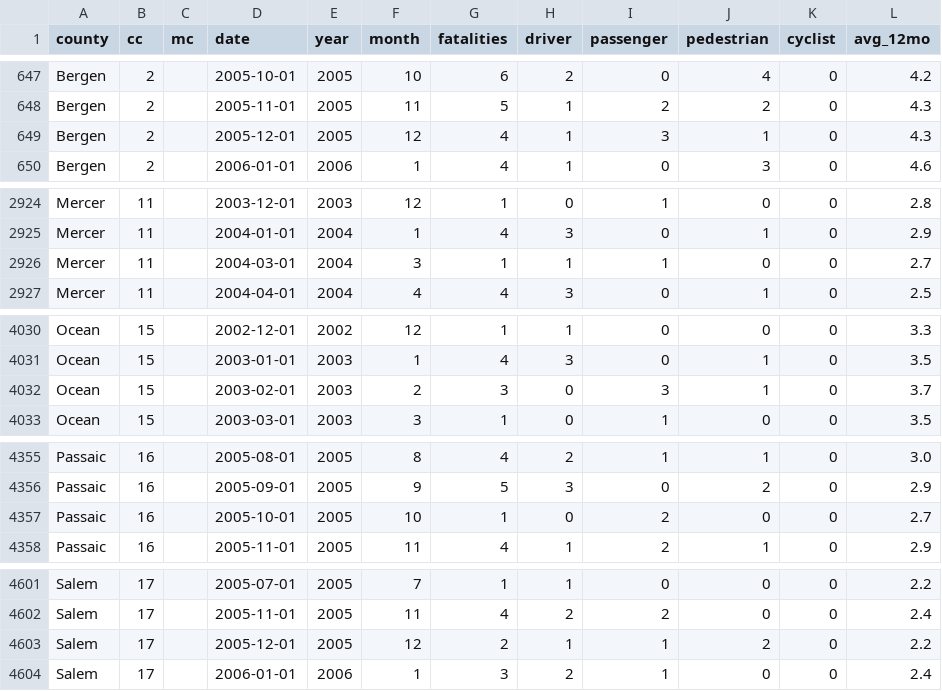
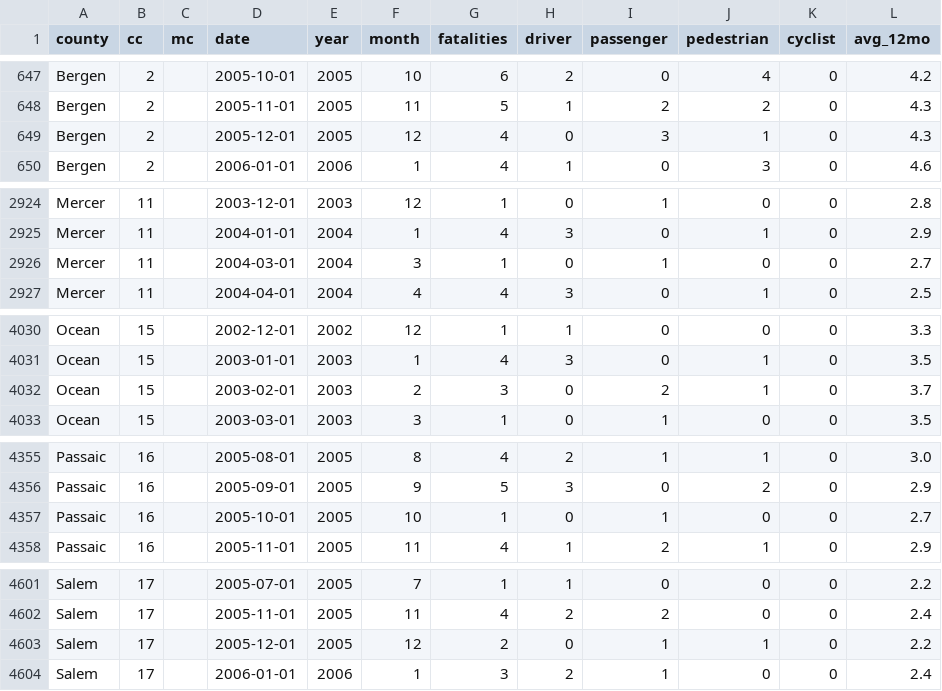
Before and after one commit to hudcostreets/nj-crashes, a CSV file: www/public/njsp/monthly.csv, drawn as a sheet; only a part is shown, gaps mark what is left out; the diff covers the shown part only.

```diff
--- a/www/public/njsp/monthly.csv
+++ b/www/public/njsp/monthly.csv
@@ -648,3 +648,3 @@ Bergen,2,,2005-10-01,2005,10,6,2,0,4,0,4.2
 Bergen,2,,2005-11-01,2005,11,5,1,2,2,0,4.3
-Bergen,2,,2005-12-01,2005,12,4,1,3,1,0,4.3
+Bergen,2,,2005-12-01,2005,12,4,0,3,1,0,4.3
 Bergen,2,,2006-01-01,2006,1,4,1,0,3,0,4.6
@@ -2925,3 +2925,3 @@ Mercer,11,,2003-12-01,2003,12,1,0,1,0,0,2.8
 Mercer,11,,2004-01-01,2004,1,4,3,0,1,0,2.9
-Mercer,11,,2004-03-01,2004,3,1,1,1,0,0,2.7
+Mercer,11,,2004-03-01,2004,3,1,0,1,0,0,2.7
 Mercer,11,,2004-04-01,2004,4,4,3,0,1,0,2.5
@@ -4031,3 +4031,3 @@ Ocean,15,,2002-12-01,2002,12,1,1,0,0,0,3.3
 Ocean,15,,2003-01-01,2003,1,4,3,0,1,0,3.5
-Ocean,15,,2003-02-01,2003,2,3,0,3,1,0,3.7
+Ocean,15,,2003-02-01,2003,2,3,0,2,1,0,3.7
 Ocean,15,,2003-03-01,2003,3,1,0,1,0,0,3.5
@@ -4356,3 +4356,3 @@ Passaic,16,,2005-08-01,2005,8,4,2,1,1,0,3.0
 Passaic,16,,2005-09-01,2005,9,5,3,0,2,0,2.9
-Passaic,16,,2005-10-01,2005,10,1,0,2,0,0,2.7
+Passaic,16,,2005-10-01,2005,10,1,0,1,0,0,2.7
 Passaic,16,,2005-11-01,2005,11,4,1,2,1,0,2.9
@@ -4602,3 +4602,3 @@ Salem,17,,2005-07-01,2005,7,1,1,0,0,0,2.2
 Salem,17,,2005-11-01,2005,11,4,2,2,0,0,2.4
-Salem,17,,2005-12-01,2005,12,2,1,1,2,0,2.2
+Salem,17,,2005-12-01,2005,12,2,0,1,1,0,2.2
 Salem,17,,2006-01-01,2006,1,3,2,1,0,0,2.4
```
Also changed, not shown: 15 edited cells elsewhere in this file, 2 other files.
